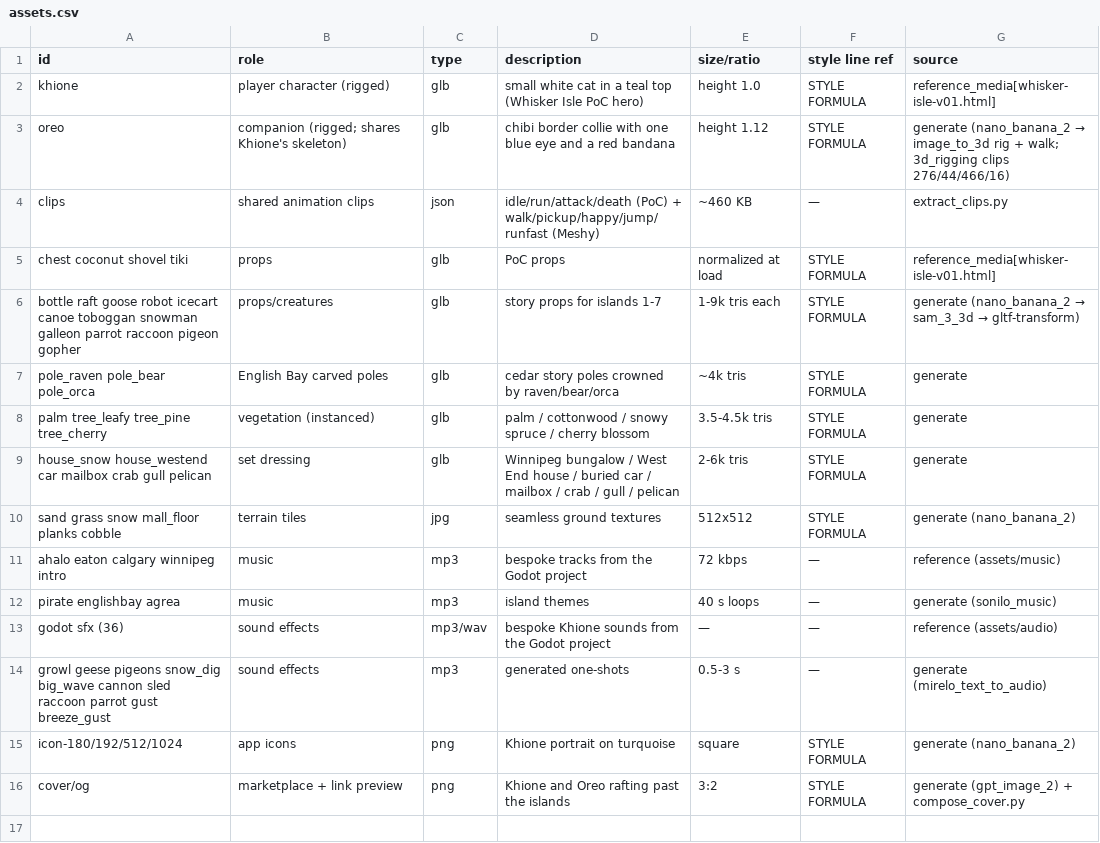
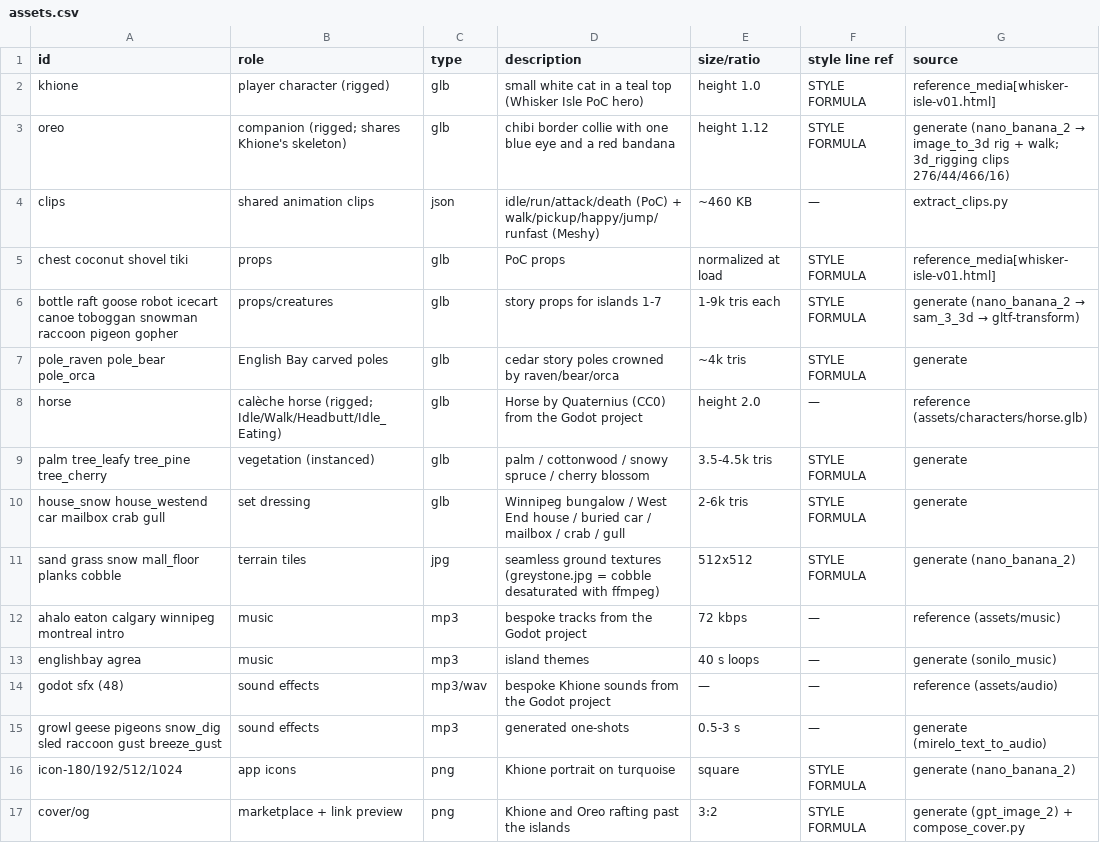
Before and after one commit to seykafu/KhioneGame, a CSV file: khione-mobile/design/assets.csv, drawn as a sheet.

```diff
--- a/khione-mobile/design/assets.csv
+++ b/khione-mobile/design/assets.csv
@@ -5,11 +5,12 @@ clips,shared animation clips,json,idle/run/attack/death (PoC) + walk/pickup/happ
 chest coconut shovel tiki,props,glb,PoC props,normalized at load,STYLE FORMULA,reference_media[whisker-isle-v01.html]
-bottle raft goose robot icecart canoe toboggan snowman galleon parrot raccoon pigeon gopher,props/creatures,glb,story props for islands 1-7,1-9k tris each,STYLE FORMULA,generate (nano_banana_2 → sam_3_3d → gltf-transform)
+bottle raft goose robot icecart canoe toboggan snowman raccoon pigeon gopher,props/creatures,glb,story props for islands 1-7,1-9k tris each,STYLE FORMULA,generate (nano_banana_2 → sam_3_3d → gltf-transform)
 pole_raven pole_bear pole_orca,English Bay carved poles,glb,cedar story poles crowned by raven/bear/orca,~4k tris,STYLE FORMULA,generate
+horse,calèche horse (rigged; Idle/Walk/Headbutt/Idle_Eating),glb,"Horse" by Quaternius (CC0) from the Godot project,height 2.0,—,reference (assets/characters/horse.glb)
 palm tree_leafy tree_pine tree_cherry,vegetation (instanced),glb,palm / cottonwood / snowy spruce / cherry blossom,3.5-4.5k tris,STYLE FORMULA,generate
-house_snow house_westend car mailbox crab gull pelican,set dressing,glb,Winnipeg bungalow / West End house / buried car / mailbox / crab / gull / pelican,2-6k tris,STYLE FORMULA,generate
-sand grass snow mall_floor planks cobble,terrain tiles,jpg,seamless ground textures,512x512,STYLE FORMULA,generate (nano_banana_2)
-ahalo eaton calgary winnipeg intro,music,mp3,bespoke tracks from the Godot project,72 kbps,—,reference (assets/music)
-pirate englishbay agrea,music,mp3,island themes,40 s loops,—,generate (sonilo_music)
-godot sfx (36),sound effects,mp3/wav,bespoke Khione sounds from the Godot project,—,—,reference (assets/audio)
-growl geese pigeons snow_dig big_wave cannon sled raccoon parrot gust breeze_gust,sound effects,mp3,generated one-shots,0.5-3 s,—,generate (mirelo_text_to_audio)
+house_snow house_westend car mailbox crab gull,set dressing,glb,Winnipeg bungalow / West End house / buried car / mailbox / crab / gull,2-6k tris,STYLE FORMULA,generate
+sand grass snow mall_floor planks cobble,terrain tiles,jpg,seamless ground textures (greystone.jpg = cobble desaturated with ffmpeg),512x512,STYLE FORMULA,generate (nano_banana_2)
+ahalo eaton calgary winnipeg montreal intro,music,mp3,bespoke tracks from the Godot project,72 kbps,—,reference (assets/music)
+englishbay agrea,music,mp3,island themes,40 s loops,—,generate (sonilo_music)
+godot sfx (48),sound effects,mp3/wav,bespoke Khione sounds from the Godot project,—,—,reference (assets/audio)
+growl geese pigeons snow_dig sled raccoon gust breeze_gust,sound effects,mp3,generated one-shots,0.5-3 s,—,generate (mirelo_text_to_audio)
 icon-180/192/512/1024,app icons,png,Khione portrait on turquoise,square,STYLE FORMULA,generate (nano_banana_2)
```
Also changed, not shown: 31 other files.
